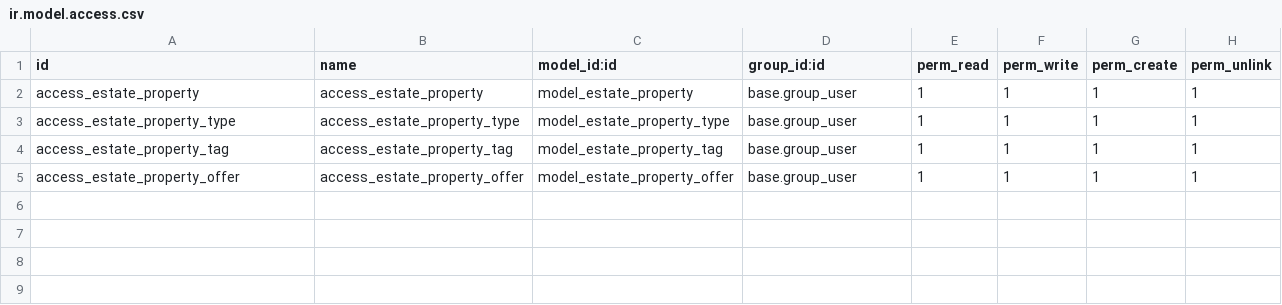
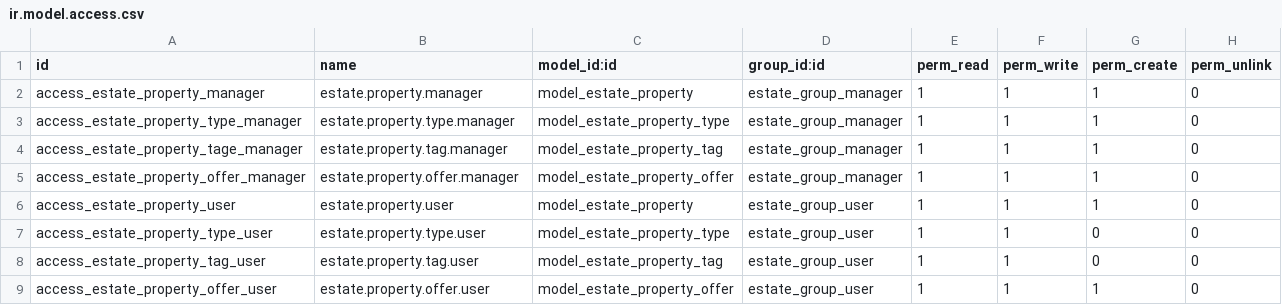
Before and after one commit to albaraamakt/tutorials, a CSV file: estate/security/ir.model.access.csv, drawn as a sheet; addresses are those after the commit; the diff names each change by its address in the sheet, - before the commit and + after, or states it on an @@ line.

Commit message:
[ADD] Groups and access rights

```diff
--- a/estate/security/ir.model.access.csv
+++ b/estate/security/ir.model.access.csv
-A2 (id): access_estate_property
+A2 (id): access_estate_property_manager
-B2 (name): access_estate_property
+B2 (name): estate.property.manager
-D2:D4 (group_id:id): base.group_user
+D2:D4 (group_id:id): estate_group_manager
-H2:H4 (perm_unlink): 1
+H2:H4 (perm_unlink): 0
-A3 (id): access_estate_property_type
+A3 (id): access_estate_property_type_manager
-B3 (name): access_estate_property_type
+B3 (name): estate.property.type.manager
-A4 (id): access_estate_property_tag
+A4 (id): access_estate_property_tage_manager
-B4 (name): access_estate_property_tag
+B4 (name): estate.property.tag.manager
+row 5: access_estate_property_offer_manager | estate.property.offer.manager | model_estate_property_offer | estate_group_manager | 1 | 1 | 1 | 0
+row 6: access_estate_property_user | estate.property.user | model_estate_property | estate_group_user | 1 | 1 | 1 | 0
+row 7: access_estate_property_type_user | estate.property.type.user | model_estate_property_type | estate_group_user | 1 | 1 | 0 | 0
+row 8: access_estate_property_tag_user | estate.property.tag.user | model_estate_property_tag | estate_group_user | 1 | 1 | 0 | 0
-A9 (id): access_estate_property_offer
+A9 (id): access_estate_property_offer_user
-B9 (name): access_estate_property_offer
+B9 (name): estate.property.offer.user
-D9 (group_id:id): base.group_user
+D9 (group_id:id): estate_group_user
-H9 (perm_unlink): 1
+H9 (perm_unlink): 0
```
Also changed, not shown: 3 other files.
